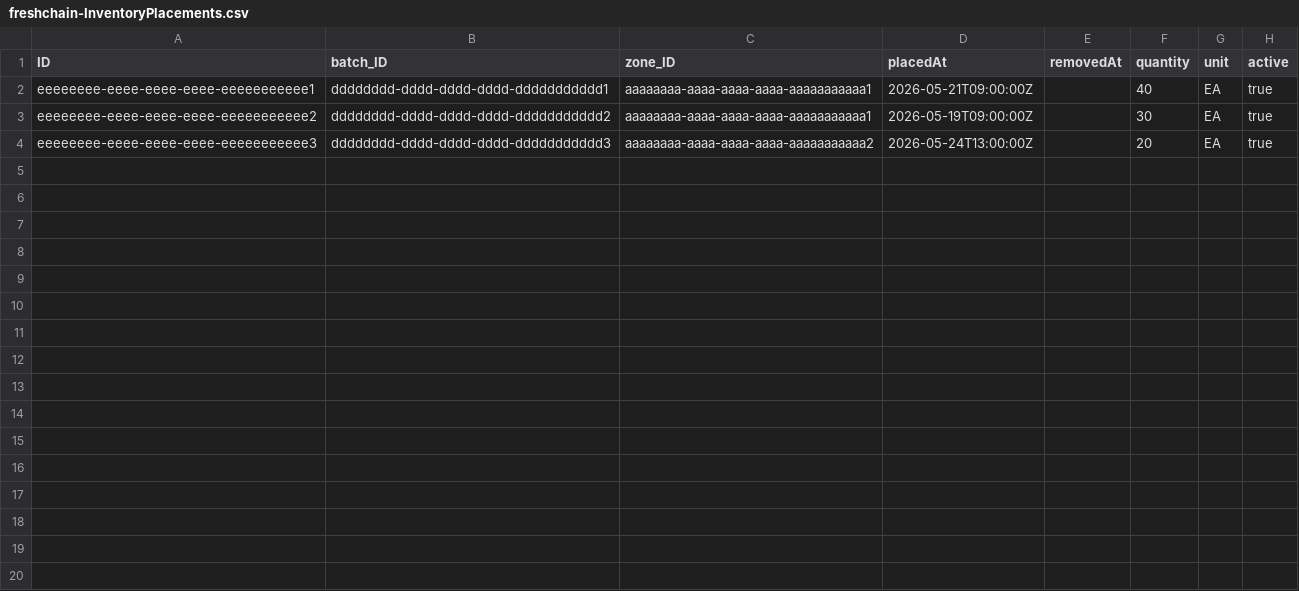
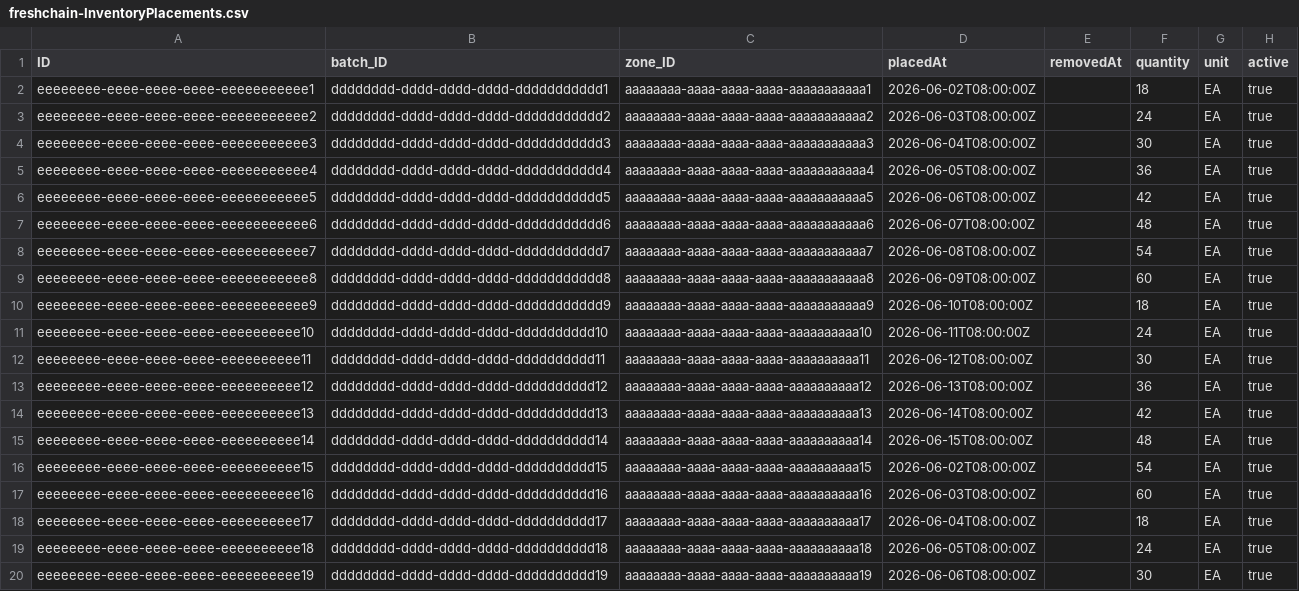
Before and after one commit to carlodevil/freshchain, a CSV file: db/data/freshchain-InventoryPlacements.csv, drawn as a sheet; only a part is shown; the diff covers the shown part only.

```diff
--- a/db/data/freshchain-InventoryPlacements.csv
+++ b/db/data/freshchain-InventoryPlacements.csv
@@ -1,4 +1,20 @@
 ID;batch_ID;zone_ID;placedAt;removedAt;quantity;unit;active
-eeeeeeee-eeee-eeee-eeee-eeeeeeeeeee1;dddddddd-dddd-dddd-dddd-ddddddddddd1;aaaaaaaa-aaaa-aaaa-aaaa-aaaaaaaaaaa1;2026-05-21T09:00:00Z;;40;EA;true
-eeeeeeee-eeee-eeee-eeee-eeeeeeeeeee2;dddddddd-dddd-dddd-dddd-ddddddddddd2;aaaaaaaa-aaaa-aaaa-aaaa-aaaaaaaaaaa1;2026-05-19T09:00:00Z;;30;EA;true
-eeeeeeee-eeee-eeee-eeee-eeeeeeeeeee3;dddddddd-dddd-dddd-dddd-ddddddddddd3;aaaaaaaa-aaaa-aaaa-aaaa-aaaaaaaaaaa2;2026-05-24T13:00:00Z;;20;EA;true
+eeeeeeee-eeee-eeee-eeee-eeeeeeeeeee1;dddddddd-dddd-dddd-dddd-ddddddddddd1;aaaaaaaa-aaaa-aaaa-aaaa-aaaaaaaaaaa1;2026-06-02T08:00:00Z;;18;EA;true
+eeeeeeee-eeee-eeee-eeee-eeeeeeeeeee2;dddddddd-dddd-dddd-dddd-ddddddddddd2;aaaaaaaa-aaaa-aaaa-aaaa-aaaaaaaaaaa2;2026-06-03T08:00:00Z;;24;EA;true
+eeeeeeee-eeee-eeee-eeee-eeeeeeeeeee3;dddddddd-dddd-dddd-dddd-ddddddddddd3;aaaaaaaa-aaaa-aaaa-aaaa-aaaaaaaaaaa3;2026-06-04T08:00:00Z;;30;EA;true
+eeeeeeee-eeee-eeee-eeee-eeeeeeeeeee4;dddddddd-dddd-dddd-dddd-ddddddddddd4;aaaaaaaa-aaaa-aaaa-aaaa-aaaaaaaaaaa4;2026-06-05T08:00:00Z;;36;EA;true
+eeeeeeee-eeee-eeee-eeee-eeeeeeeeeee5;dddddddd-dddd-dddd-dddd-ddddddddddd5;aaaaaaaa-aaaa-aaaa-aaaa-aaaaaaaaaaa5;2026-06-06T08:00:00Z;;42;EA;true
+eeeeeeee-eeee-eeee-eeee-eeeeeeeeeee6;dddddddd-dddd-dddd-dddd-ddddddddddd6;aaaaaaaa-aaaa-aaaa-aaaa-aaaaaaaaaaa6;2026-06-07T08:00:00Z;;48;EA;true
+eeeeeeee-eeee-eeee-eeee-eeeeeeeeeee7;dddddddd-dddd-dddd-dddd-ddddddddddd7;aaaaaaaa-aaaa-aaaa-aaaa-aaaaaaaaaaa7;2026-06-08T08:00:00Z;;54;EA;true
+eeeeeeee-eeee-eeee-eeee-eeeeeeeeeee8;dddddddd-dddd-dddd-dddd-ddddddddddd8;aaaaaaaa-aaaa-aaaa-aaaa-aaaaaaaaaaa8;2026-06-09T08:00:00Z;;60;EA;true
+eeeeeeee-eeee-eeee-eeee-eeeeeeeeeee9;dddddddd-dddd-dddd-dddd-ddddddddddd9;aaaaaaaa-aaaa-aaaa-aaaa-aaaaaaaaaaa9;2026-06-10T08:00:00Z;;18;EA;true
+eeeeeeee-eeee-eeee-eeee-eeeeeeeeee10;dddddddd-dddd-dddd-dddd-dddddddddd10;aaaaaaaa-aaaa-aaaa-aaaa-aaaaaaaaaa10;2026-06-11T08:00:00Z;;24;EA;true
+eeeeeeee-eeee-eeee-eeee-eeeeeeeeee11;dddddddd-dddd-dddd-dddd-dddddddddd11;aaaaaaaa-aaaa-aaaa-aaaa-aaaaaaaaaa11;2026-06-12T08:00:00Z;;30;EA;true
+eeeeeeee-eeee-eeee-eeee-eeeeeeeeee12;dddddddd-dddd-dddd-dddd-dddddddddd12;aaaaaaaa-aaaa-aaaa-aaaa-aaaaaaaaaa12;2026-06-13T08:00:00Z;;36;EA;true
+eeeeeeee-eeee-eeee-eeee-eeeeeeeeee13;dddddddd-dddd-dddd-dddd-dddddddddd13;aaaaaaaa-aaaa-aaaa-aaaa-aaaaaaaaaa13;2026-06-14T08:00:00Z;;42;EA;true
+eeeeeeee-eeee-eeee-eeee-eeeeeeeeee14;dddddddd-dddd-dddd-dddd-dddddddddd14;aaaaaaaa-aaaa-aaaa-aaaa-aaaaaaaaaa14;2026-06-15T08:00:00Z;;48;EA;true
+eeeeeeee-eeee-eeee-eeee-eeeeeeeeee15;dddddddd-dddd-dddd-dddd-dddddddddd15;aaaaaaaa-aaaa-aaaa-aaaa-aaaaaaaaaa15;2026-06-02T08:00:00Z;;54;EA;true
+eeeeeeee-eeee-eeee-eeee-eeeeeeeeee16;dddddddd-dddd-dddd-dddd-dddddddddd16;aaaaaaaa-aaaa-aaaa-aaaa-aaaaaaaaaa16;2026-06-03T08:00:00Z;;60;EA;true
+eeeeeeee-eeee-eeee-eeee-eeeeeeeeee17;dddddddd-dddd-dddd-dddd-dddddddddd17;aaaaaaaa-aaaa-aaaa-aaaa-aaaaaaaaaa17;2026-06-04T08:00:00Z;;18;EA;true
+eeeeeeee-eeee-eeee-eeee-eeeeeeeeee18;dddddddd-dddd-dddd-dddd-dddddddddd18;aaaaaaaa-aaaa-aaaa-aaaa-aaaaaaaaaa18;2026-06-05T08:00:00Z;;24;EA;true
+eeeeeeee-eeee-eeee-eeee-eeeeeeeeee19;dddddddd-dddd-dddd-dddd-dddddddddd19;aaaaaaaa-aaaa-aaaa-aaaa-aaaaaaaaaa19;2026-06-06T08:00:00Z;;30;EA;true
```
Also changed, not shown: 9 added rows elsewhere in this file, db/data/freshchain-Batches.csv, db/data/freshchain-Products.csv, 34 other files.
